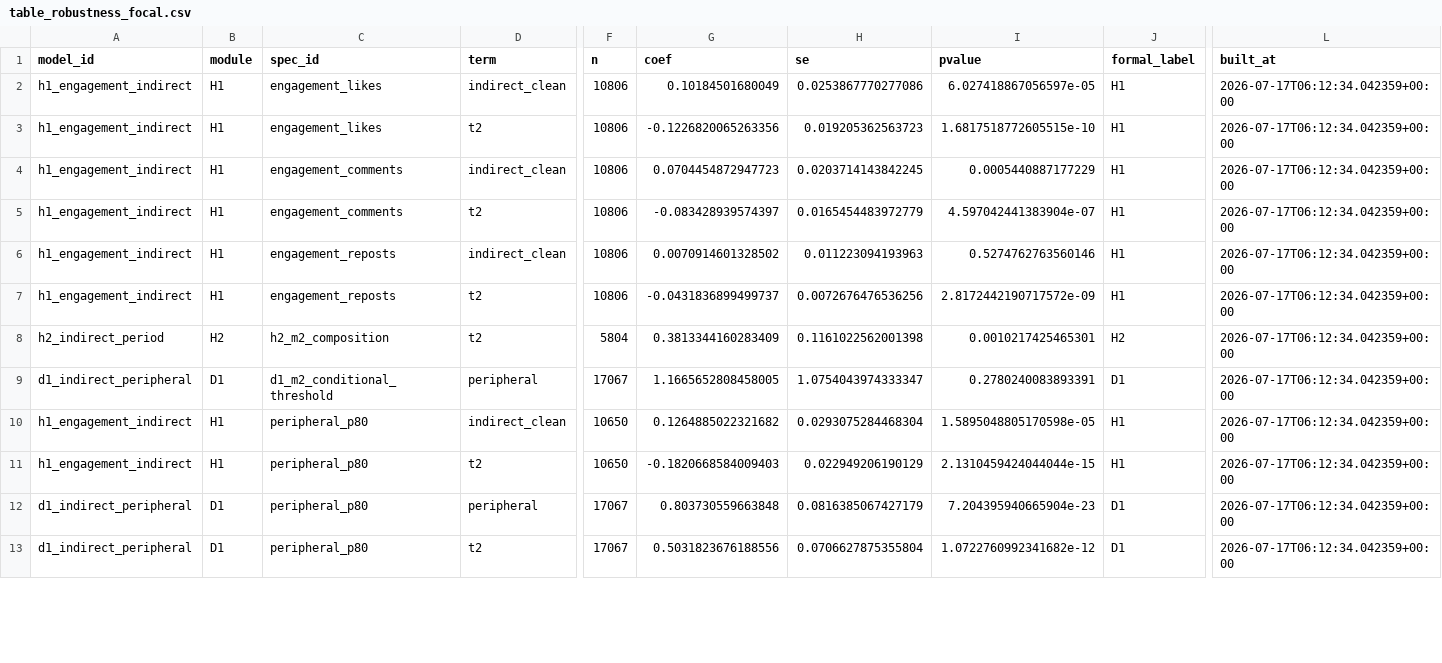
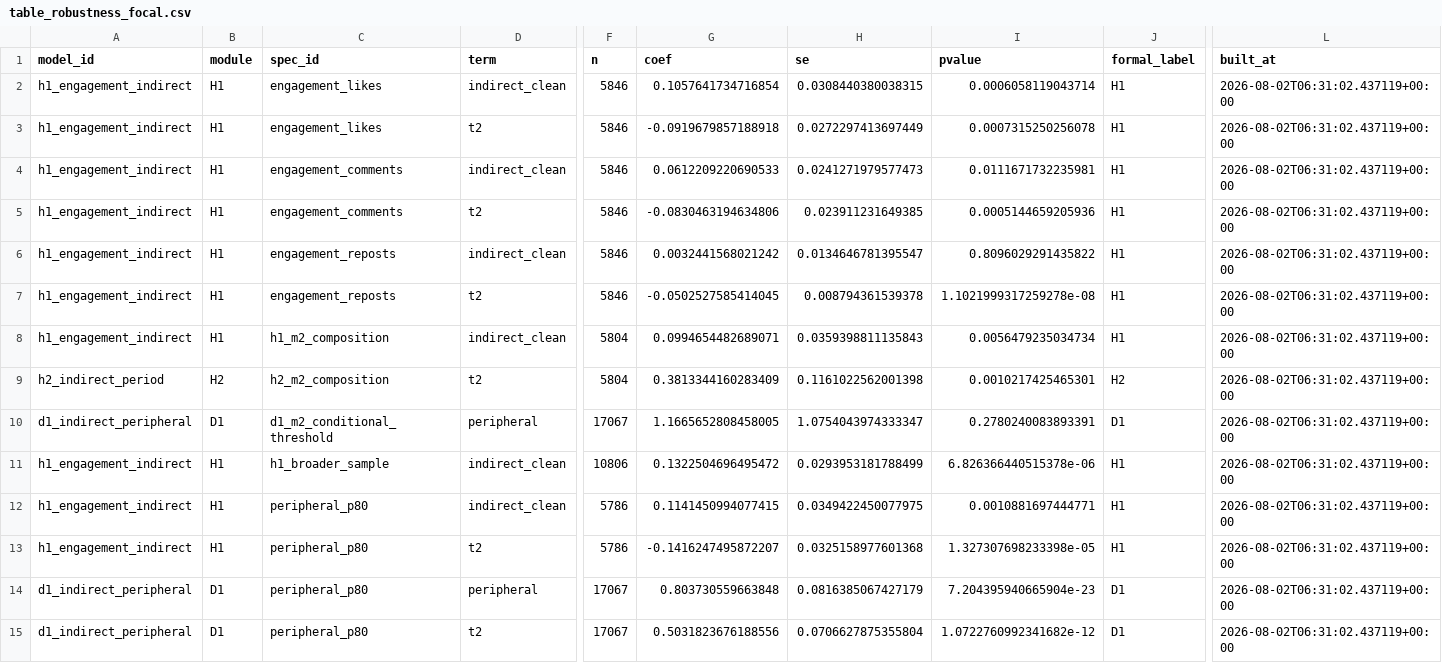
Before and after one commit to henrypan1993/indirect-disaster-memory-weibo, a CSV file: outputs/public/table_robustness_focal.csv, drawn as a sheet; only a part is shown, gaps mark what is left out; addresses are those after the commit; rows hold the shown columns only; the diff covers the shown part only; the diff names each change by its address in the sheet, - before the commit and + after, or states it on an @@ line.

```diff
--- a/outputs/public/table_robustness_focal.csv
+++ b/outputs/public/table_robustness_focal.csv
-F2:F7 (n): 10806
+F2:F7 (n): 5846
-G2 (coef): 0.10184501680049
+G2 (coef): 0.1057641734716854
-H2 (se): 0.0253867770277086
+H2 (se): 0.0308440380038315
-I2 (pvalue): 6.027418867056597e-05
+I2 (pvalue): 0.0006058119043714
-L2:L7 (built_at): 2026-07-17T06:12:34.042359+00:00
+L2:L7 (built_at): 2026-08-02T06:31:02.437119+00:00
-G3 (coef): -0.1226820065263356
+G3 (coef): -0.0919679857188918
-H3 (se): 0.019205362563723
+H3 (se): 0.0272297413697449
-I3 (pvalue): 1.6817518772605515e-10
+I3 (pvalue): 0.0007315250256078
-G4 (coef): 0.0704454872947723
+G4 (coef): 0.0612209220690533
-H4 (se): 0.0203714143842245
+H4 (se): 0.0241271979577473
-I4 (pvalue): 0.0005440887177229
+I4 (pvalue): 0.0111671732235981
-G5 (coef): -0.083428939574397
+G5 (coef): -0.0830463194634806
-H5 (se): 0.0165454483972779
+H5 (se): 0.023911231649385
-I5 (pvalue): 4.597042441383904e-07
+I5 (pvalue): 0.0005144659205936
-G6 (coef): 0.0070914601328502
+G6 (coef): 0.0032441568021242
-H6 (se): 0.011223094193963
+H6 (se): 0.0134646781395547
-I6 (pvalue): 0.5274762763560146
+I6 (pvalue): 0.8096029291435822
-G7 (coef): -0.0431836899499737
+G7 (coef): -0.0502527585414045
-H7 (se): 0.0072676476536256
+H7 (se): 0.008794361539378
-I7 (pvalue): 2.8172442190717572e-09
+I7 (pvalue): 1.1021999317259278e-08
+row 8: h1_engagement_indirect | H1 | h1_m2_composition | indirect_clean | 5804 | 0.0994654482689071 | 0.0359398811135843 | 0.0056479235034734 | H1 | 2026-08-02T06:31:02.437119+00:00
-L9:L10 (built_at): 2026-07-17T06:12:34.042359+00:00
+L9:L10 (built_at): 2026-08-02T06:31:02.437119+00:00
+row 11: h1_engagement_indirect | H1 | h1_broader_sample | indirect_clean | 10806 | 0.1322504696495472 | 0.0293953181788499 | 6.826366440515378e-06 | H1 | 2026-08-02T06:31:02.437119+00:00
-F12:F13 (n): 10650
+F12:F13 (n): 5786
-G12 (coef): 0.1264885022321682
+G12 (coef): 0.1141450994077415
-H12 (se): 0.0293075284468304
+H12 (se): 0.0349422450077975
-I12 (pvalue): 1.5895048805170598e-05
+I12 (pvalue): 0.0010881697444771
-L12:L15 (built_at): 2026-07-17T06:12:34.042359+00:00
+L12:L15 (built_at): 2026-08-02T06:31:02.437119+00:00
-G13 (coef): -0.1820668584009403
+G13 (coef): -0.1416247495872207
-H13 (se): 0.022949206190129
+H13 (se): 0.0325158977601368
-I13 (pvalue): 2.1310459424044044e-15
+I13 (pvalue): 1.327307698233398e-05
```
Also changed, not shown: 24 edited cells elsewhere in this file, outputs/public/MANIFEST.csv, outputs/public/summary_main_models.csv, 55 other files.
